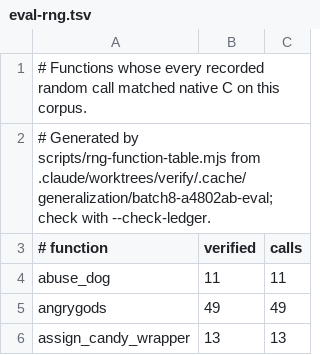
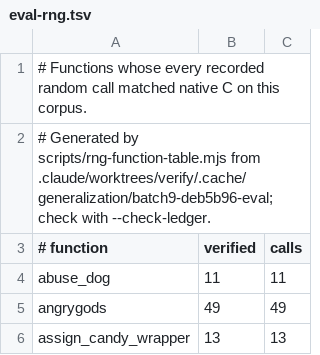
Before and after one commit to daoa0601/teleport-contest, a TSV file: docs/ledger/eval-rng.tsv, drawn as a sheet; only a part is shown.

```diff
--- a/docs/ledger/eval-rng.tsv
+++ b/docs/ledger/eval-rng.tsv
@@ -1,3 +1,3 @@
 # Functions whose every recorded random call matched native C on this corpus.
-# Generated by scripts/rng-function-table.mjs from .claude/worktrees/verify/.cache/generalization/batch8-a4802ab-eval; check with --check-ledger.
+# Generated by scripts/rng-function-table.mjs from .claude/worktrees/verify/.cache/generalization/batch9-deb5b96-eval; check with --check-ledger.
 # function	verified	calls
```
Also changed, not shown: docs/ledger/public-rng.tsv, 1 other file.
